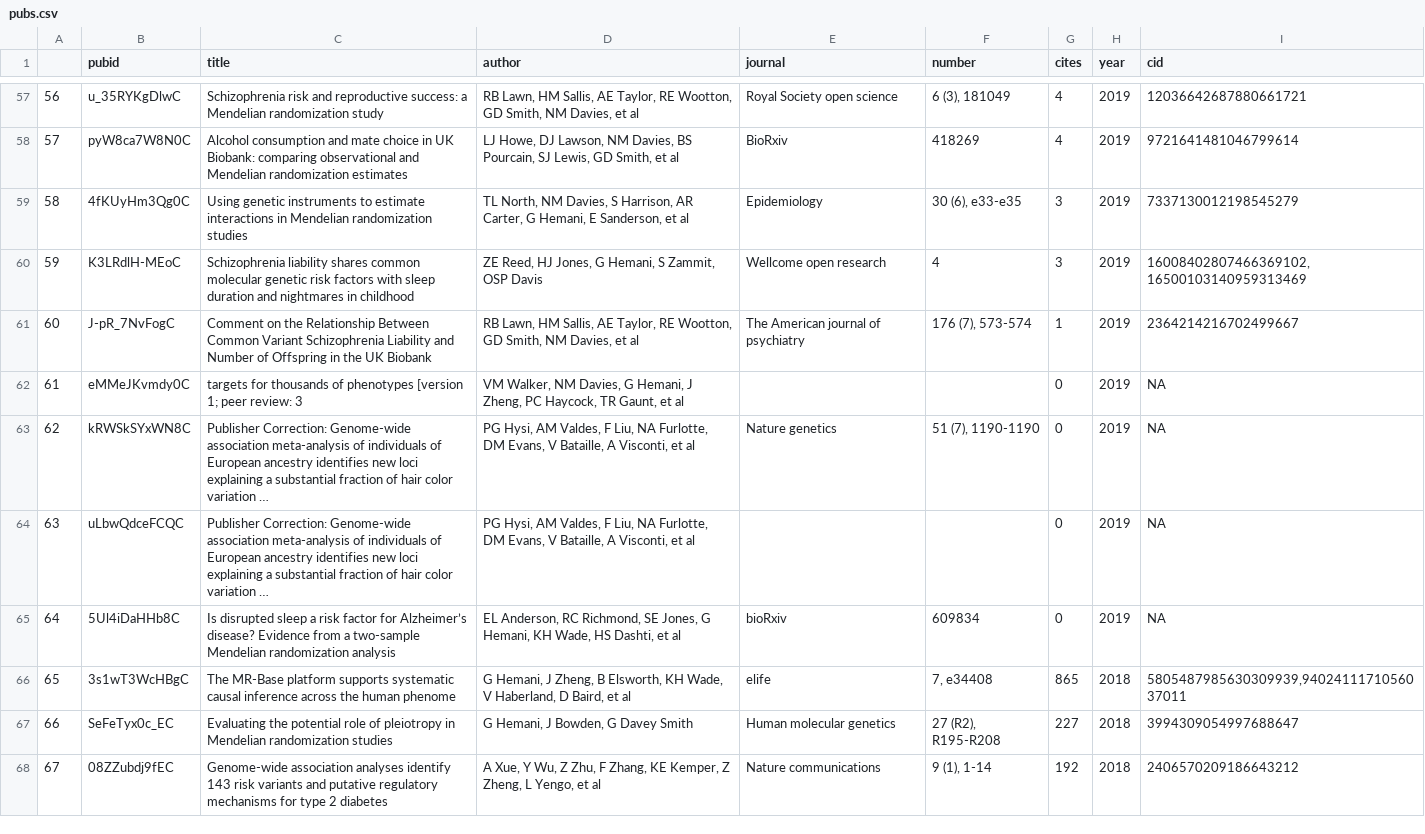
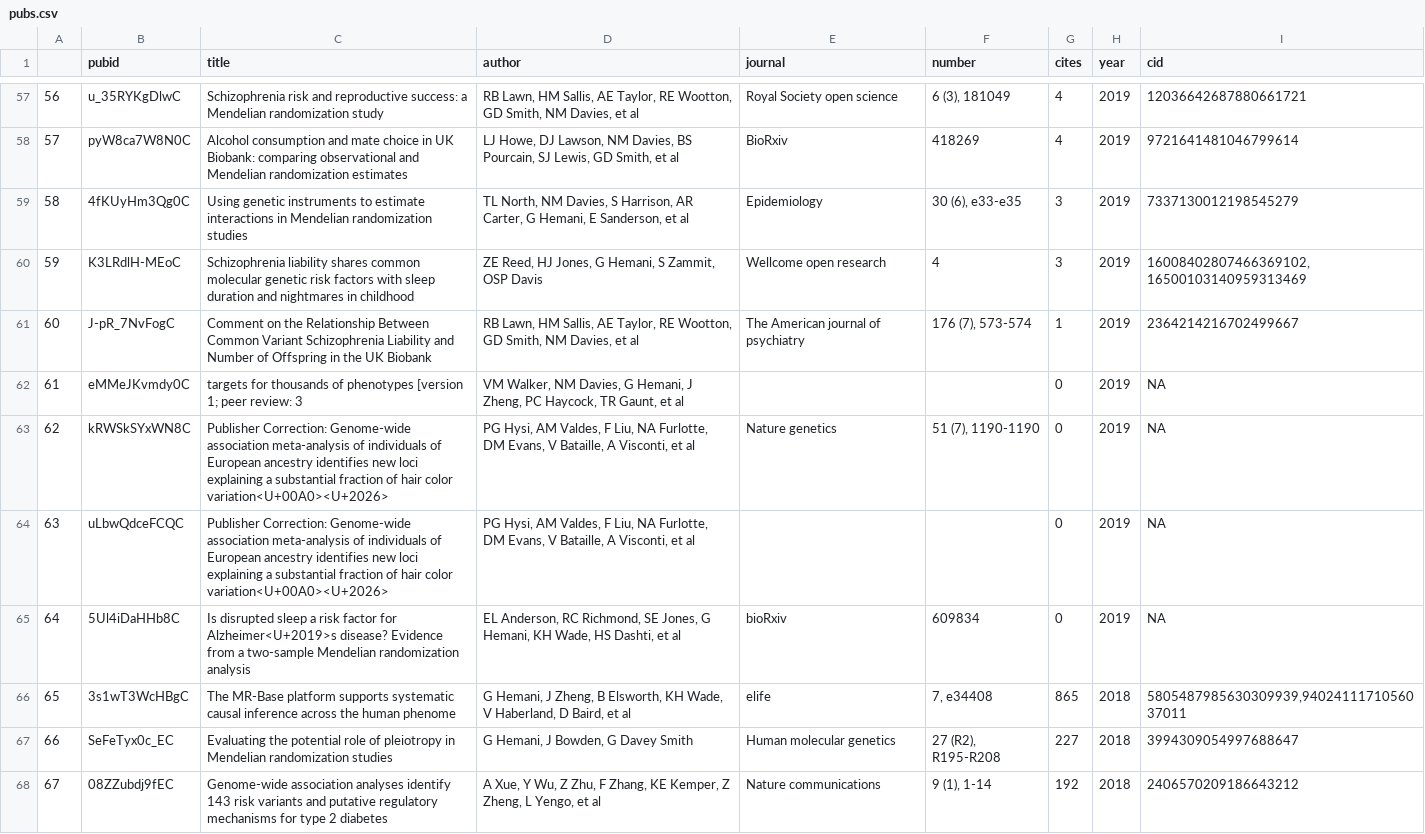
Before and after one commit to explodecomputer/cv, a CSV file: data/pubs.csv, drawn as a sheet; only a part is shown, gaps mark what is left out; the diff covers the shown part only.

```diff
--- a/data/pubs.csv
+++ b/data/pubs.csv
@@ -62,5 +62,5 @@
 "61","eMMeJKvmdy0C","targets for thousands of phenotypes [version 1; peer review: 3","VM Walker, NM Davies, G Hemani, J Zheng, PC Haycock, TR Gaunt, et al","","",0,2019,NA
-"62","kRWSkSYxWN8C","Publisher Correction: Genome-wide association meta-analysis of individuals of European ancestry identifies new loci explaining a substantial fraction of hair color variation …","PG Hysi, AM Valdes, F Liu, NA Furlotte, DM Evans, V Bataille, A Visconti, et al","Nature genetics","51 (7), 1190-1190",0,2019,NA
-"63","uLbwQdceFCQC","Publisher Correction: Genome-wide association meta-analysis of individuals of European ancestry identifies new loci explaining a substantial fraction of hair color variation …","PG Hysi, AM Valdes, F Liu, NA Furlotte, DM Evans, V Bataille, A Visconti, et al","","",0,2019,NA
-"64","5Ul4iDaHHb8C","Is disrupted sleep a risk factor for Alzheimer’s disease? Evidence from a two-sample Mendelian randomization analysis","EL Anderson, RC Richmond, SE Jones, G Hemani, KH Wade, HS Dashti, et al","bioRxiv","609834",0,2019,NA
+"62","kRWSkSYxWN8C","Publisher Correction: Genome-wide association meta-analysis of individuals of European ancestry identifies new loci explaining a substantial fraction of hair color variation<U+00A0><U+2026>","PG Hysi, AM Valdes, F Liu, NA Furlotte, DM Evans, V Bataille, A Visconti, et al","Nature genetics","51 (7), 1190-1190",0,2019,NA
+"63","uLbwQdceFCQC","Publisher Correction: Genome-wide association meta-analysis of individuals of European ancestry identifies new loci explaining a substantial fraction of hair color variation<U+00A0><U+2026>","PG Hysi, AM Valdes, F Liu, NA Furlotte, DM Evans, V Bataille, A Visconti, et al","","",0,2019,NA
+"64","5Ul4iDaHHb8C","Is disrupted sleep a risk factor for Alzheimer<U+2019>s disease? Evidence from a two-sample Mendelian randomization analysis","EL Anderson, RC Richmond, SE Jones, G Hemani, KH Wade, HS Dashti, et al","bioRxiv","609834",0,2019,NA
 "65","3s1wT3WcHBgC","The MR-Base platform supports systematic causal inference across the human phenome","G Hemani, J Zheng, B Elsworth, KH Wade, V Haberland, D Baird, et al","elife","7, e34408",865,2018,"5805487985630309939,9402411171056037011"
```
Also changed, not shown: 21 edited cells elsewhere in this file, 1 other file.
